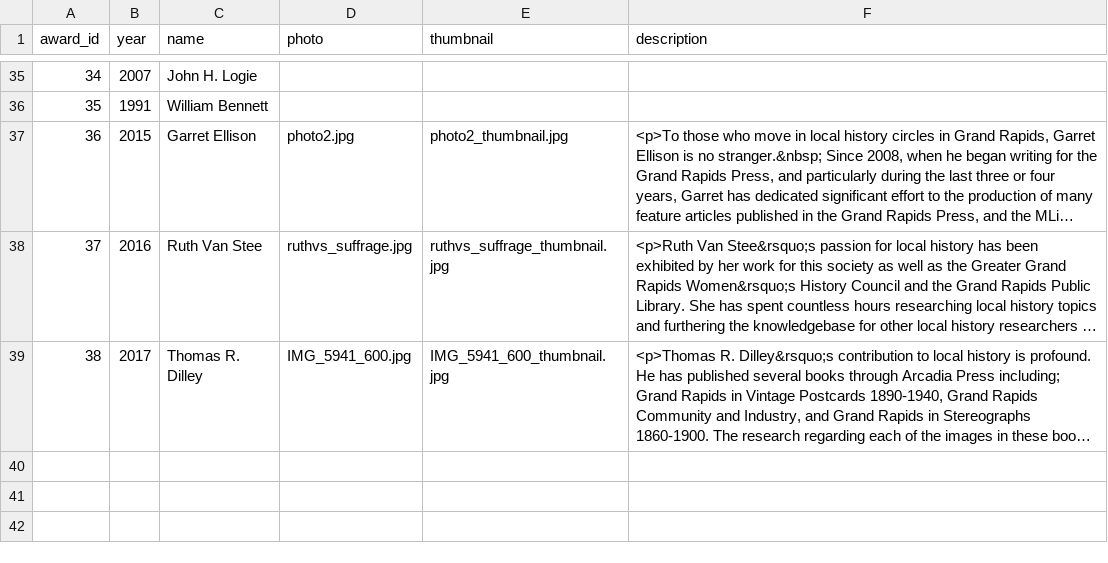
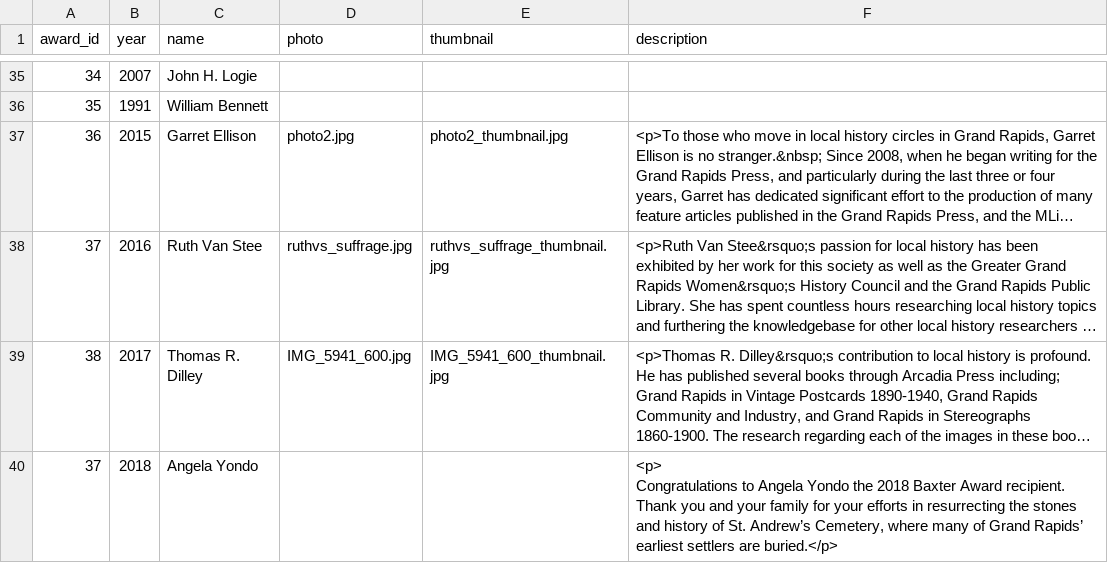
Before and after one commit to grhistory/grhs_site, a CSV file: data/grhistorysociety_baxter_award.csv, drawn as a sheet; only a part is shown, gaps mark what is left out; long unchanged cells end in …; ↵ is a line break in a cell; the diff names each change by its address in the sheet, - before the commit and + after, or states it on an @@ line.

Commit message:
Baxter 2018 entry

```diff
--- a/data/grhistorysociety_baxter_award.csv
+++ b/data/grhistorysociety_baxter_award.csv
+row 40: 37 | 2018 | Angela Yondo |  |  | <p> ↵ Congratulations to Angela Yondo the 2018 Baxter Award recipient. Thank you and your family for your efforts in resurrecting the stones and history of St. Andrew’s Cemetery, where many of Grand Rapids’ earliest settlers are buried.</p>
```
Also changed, not shown: 1 other file.
